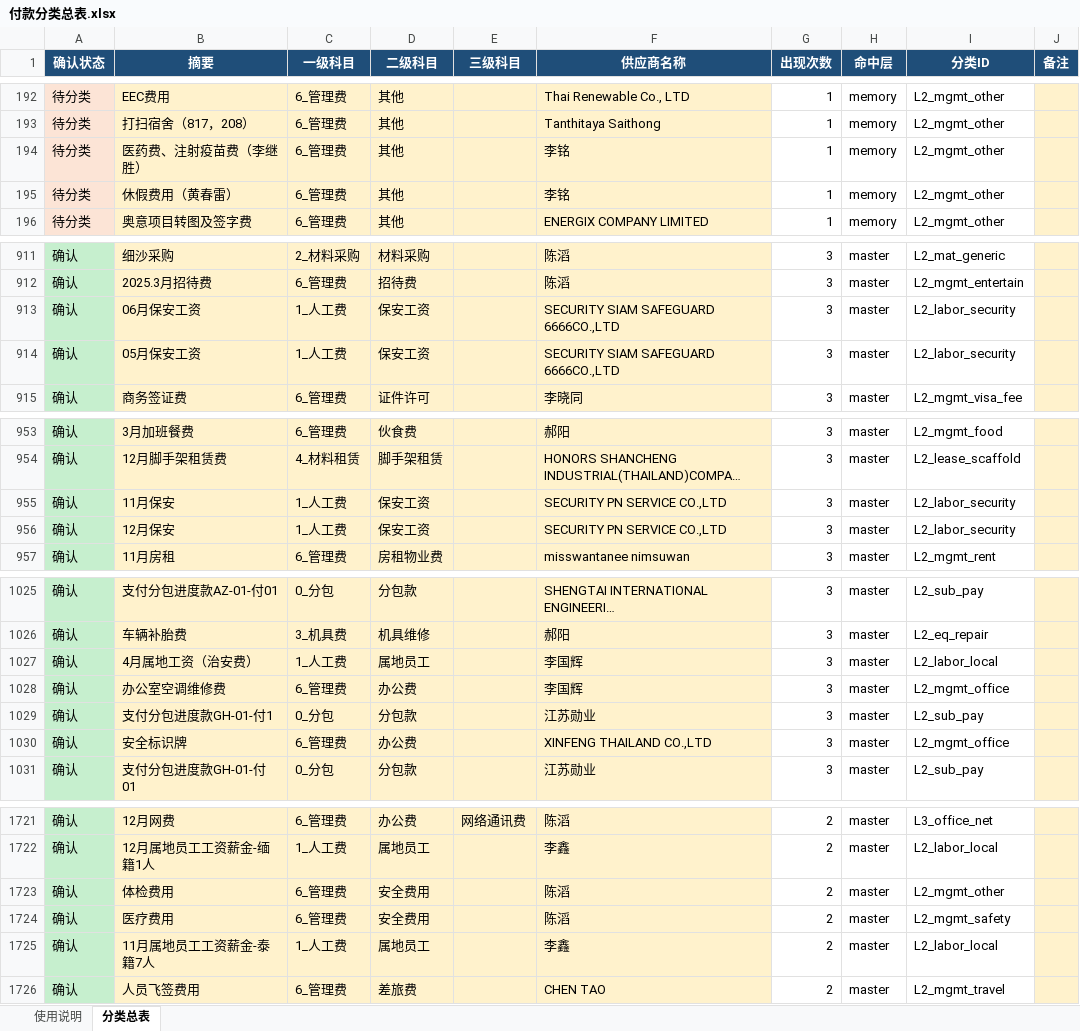
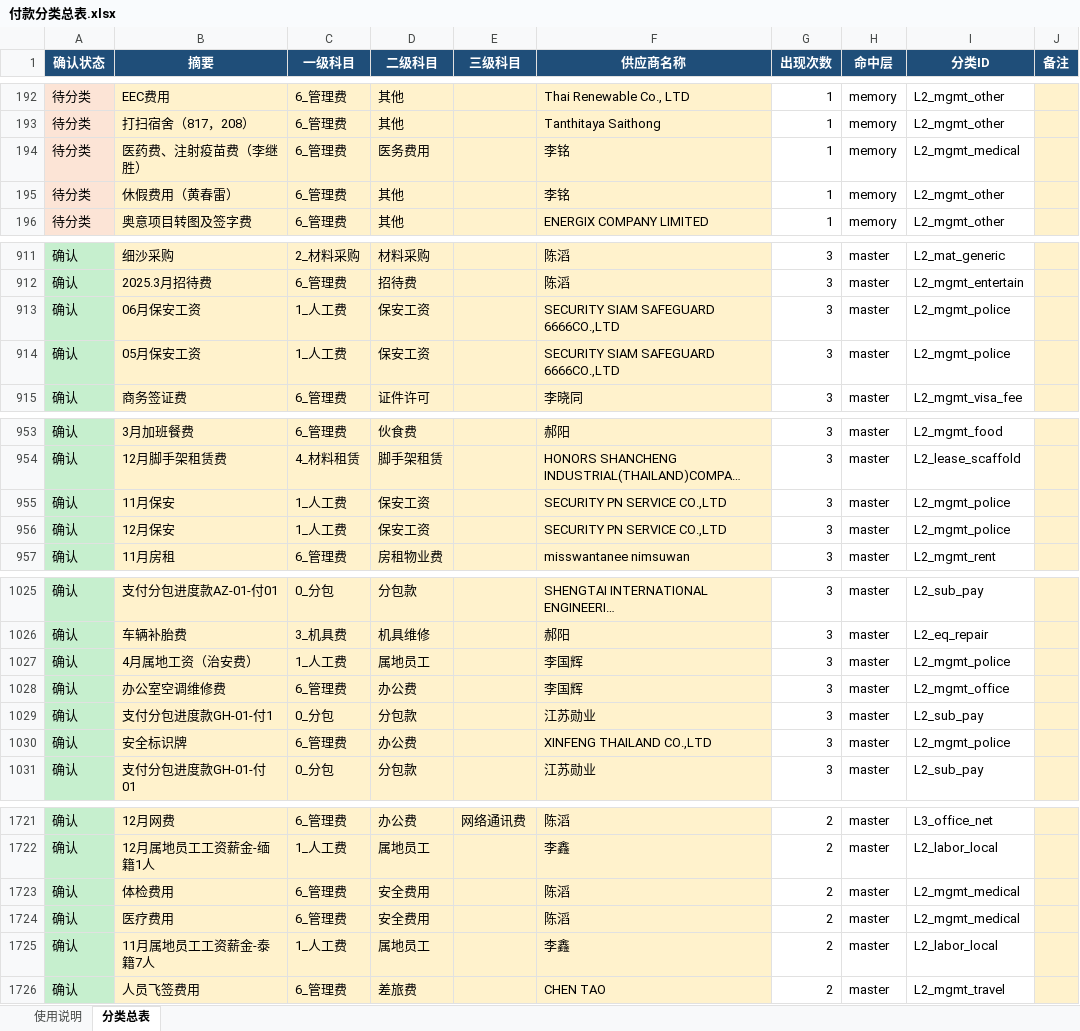
Before and after one commit to yeelvus/cost-analyzer, an Excel workbook: 12_财务数据/财务付款数据/learn_classify/data/付款分类总表.xlsx, sheet 分类总表, drawn as a sheet; only a part is shown, gaps mark what is left out; long unchanged cells end in …; values as stored, in another font and other column widths than the file's, no borders; the diff covers the shown part only; the diff names each change by its address in the sheet, - before the commit and + after, or states it on an @@ line.

```diff
--- a/12_财务数据/财务付款数据/learn_classify/data/付款分类总表.xlsx (sheet 分类总表)
+++ b/12_财务数据/财务付款数据/learn_classify/data/付款分类总表.xlsx (sheet 分类总表)
-D194 (二级科目): 其他
+D194 (二级科目): 医务费用
-I194 (分类ID): L2_mgmt_other
+I194 (分类ID): L2_mgmt_medical
-I913:I914 (分类ID): L2_labor_security
+I913:I914 (分类ID): L2_mgmt_police
-I955:I956 (分类ID): L2_labor_security
+I955:I956 (分类ID): L2_mgmt_police
-I1027 (分类ID): L2_labor_local
+I1027 (分类ID): L2_mgmt_police
-I1030 (分类ID): L2_mgmt_office
+I1030 (分类ID): L2_mgmt_police
-I1723 (分类ID): L2_mgmt_other
+I1723 (分类ID): L2_mgmt_medical
-I1724 (分类ID): L2_mgmt_safety
+I1724 (分类ID): L2_mgmt_medical
```
Also changed, not shown: 213 edited cells elsewhere in this sheet, 16 other files.
